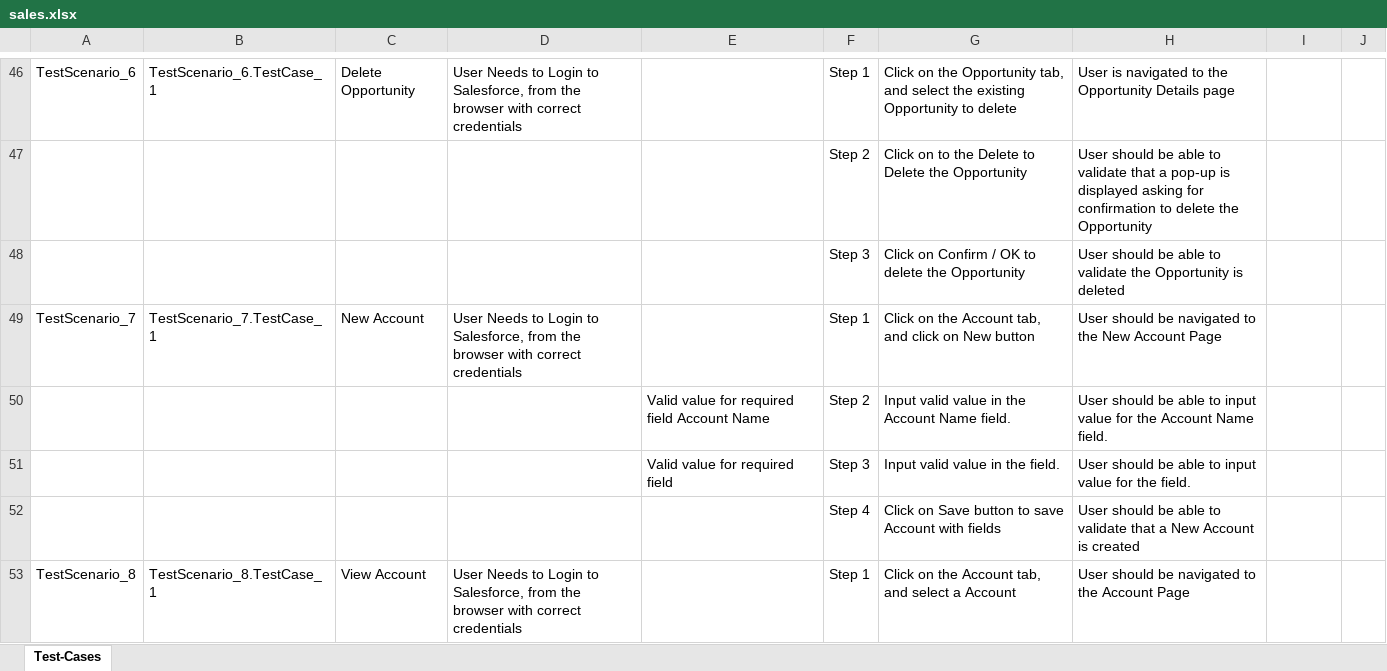
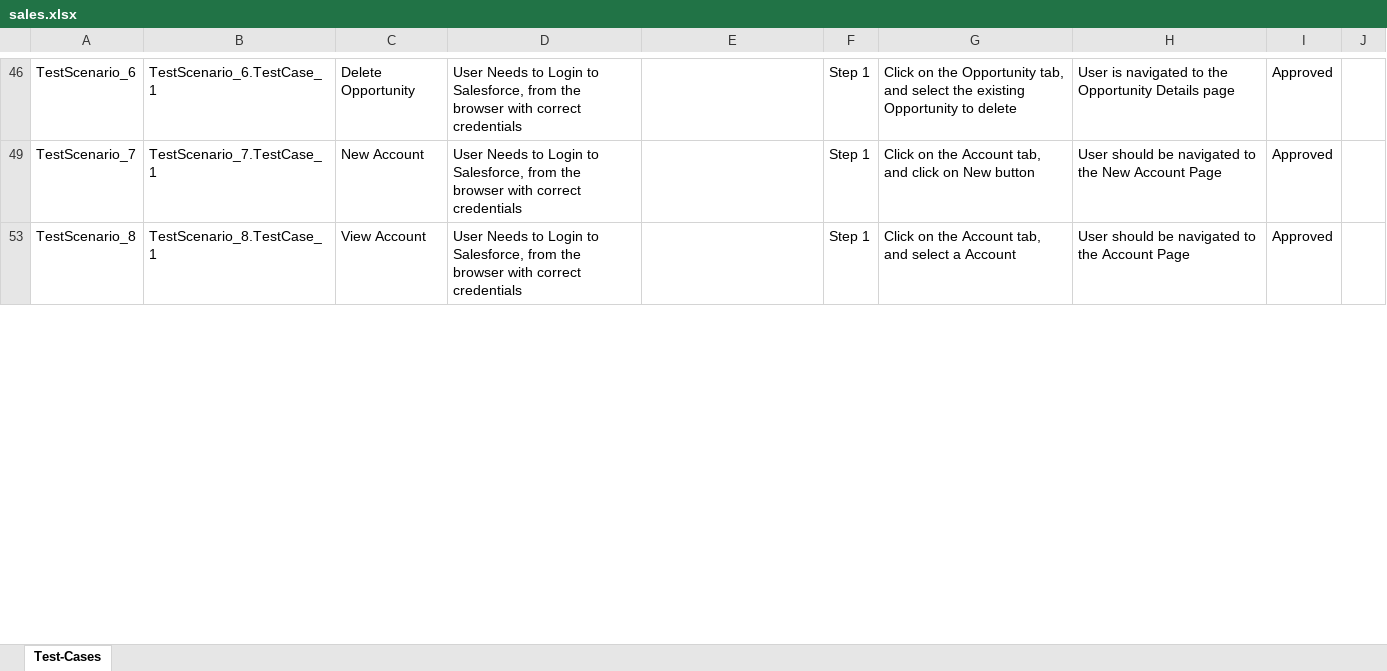
Before and after one commit to ShaikMohamedIrfan/snapsnap, an Excel workbook: sales.xlsx, sheet Test-Cases, drawn as a sheet; only a part is shown, gaps mark what is left out; values as stored, in another font and other column widths than the file's, no borders; table styles not drawn; the diff covers the shown part only; the diff names each change by its address in the sheet, - before the commit and + after, or states it on an @@ line.

Commit message:
Add files via upload

```diff
--- a/sales.xlsx (sheet Test-Cases)
+++ b/sales.xlsx (sheet Test-Cases)
-I46: (empty)
+I46: Approved
@@ row 47 hidden:  |  |  |  |  | Step 2 | Click on to the Delete to Delete the Opportunity | User should be able to validate that a pop-up is displayed asking for confirmation to delete the Opportunity @@
@@ row 48 hidden:  |  |  |  |  | Step 3 | Click on Confirm / OK to delete the Opportunity | User should be able to validate the Opportunity is deleted @@
-I49: (empty)
+I49: Approved
@@ row 50 hidden:  |  |  |  | Valid value for required field Account Name | Step 2 | Input valid value in the Account Name field. | User should be able to input value for the Account Name field. @@
@@ row 51 hidden:  |  |  |  | Valid value for required field | Step 3 | Input valid value in the field. | User should be able to input value for the field. @@
@@ row 52 hidden:  |  |  |  |  | Step 4 | Click on Save button to save Account with fields | User should be able to validate that a New Account is created @@
-I53: (empty)
+I53: Approved
```
Also changed, not shown: 45 hidden or unhidden rows and 7 edited cells elsewhere in this sheet.
